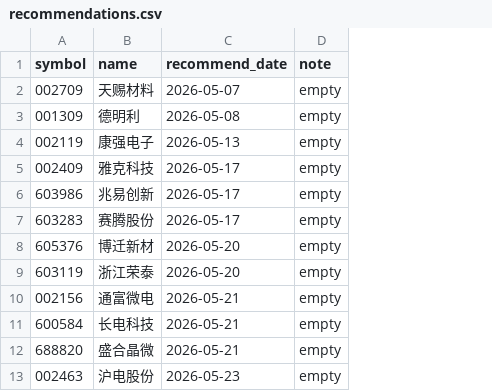
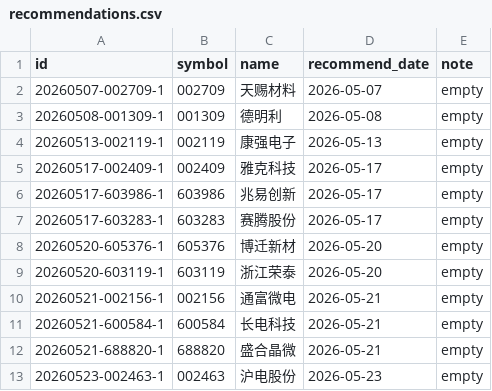
Before and after one commit to JasonDnfkr/stock-tracker, a CSV file: docs/data/recommendations.csv, drawn as a sheet; the diff names each change by its address in the sheet, - before the commit and + after, or states it on an @@ line.

```diff
--- a/docs/data/recommendations.csv
+++ b/docs/data/recommendations.csv
+column A (id), rows 2-13: 20260507-002709-1 | 20260508-001309-1 | 20260513-002119-1 | 20260517-002409-1 | 20260517-603986-1 | 20260517-603283-1 | 20260520-605376-1 | 20260520-603119-1 | 20260521-002156-1 | 20260521-600584-1 | 20260521-688820-1 | 20260523-002463-1
```
Also changed, not shown: 6 other files.
